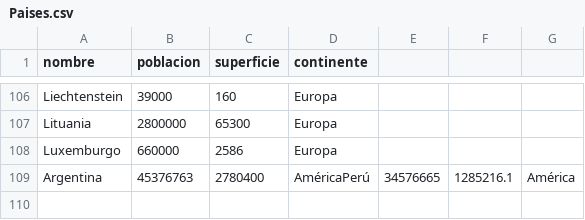
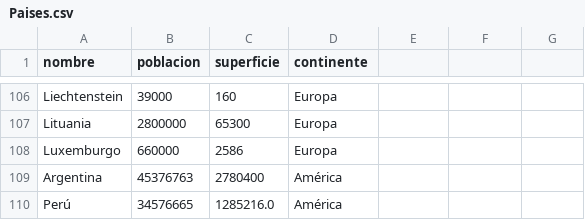
Before and after one commit to MatiasLimina/Integrador_programacion1, a CSV file: Paises.csv, drawn as a sheet; only a part is shown, gaps mark what is left out.

```diff
--- a/Paises.csv
+++ b/Paises.csv
@@ -108,2 +108,3 @@ Lituania,2800000,65300,Europa
 Luxemburgo,660000,2586,Europa
-Argentina,45376763,2780400,AméricaPerú,34576665,1285216.1,América
+Argentina,45376763,2780400,América
+Perú,34576665,1285216.0,América
```
Also changed, not shown: 1 other file.
